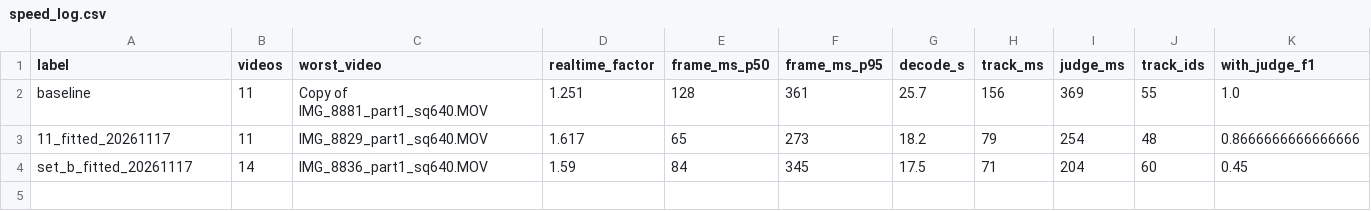
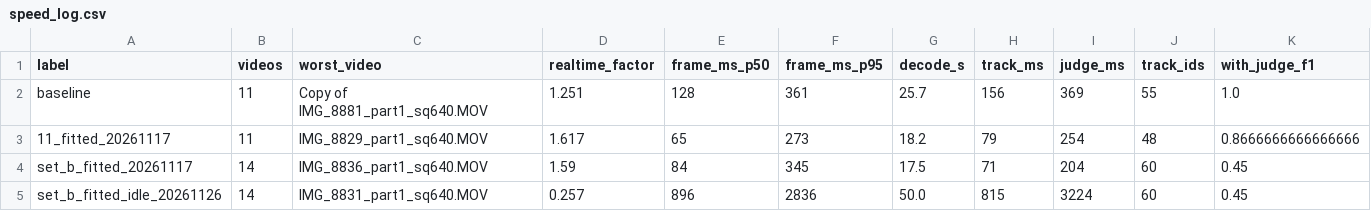
Before and after one commit to muhammad-moiz-ansari/retail-store-analysis, a CSV file: backend/interaction/benchmarks/speed_log.csv, drawn as a sheet.

Commit message:
chore(cv): log the 26 Nov set B speed run (contended, not the clean idle figure)
First five clips ran at 0.26-0.47x with frame p50 200-896 ms; the other nine at 1.6-4.3x. The worst-clip figure (0.257x) is not valid; the clean idle run is still 0.60x (report_set_b_speed_idle.json). F1 reproduced at 0.45.

```diff
--- a/backend/interaction/benchmarks/speed_log.csv
+++ b/backend/interaction/benchmarks/speed_log.csv
@@ -4 +4,2 @@ baseline,11,Copy of IMG_8881_part1_sq640.MOV,1.251,128,361,25.7,156,369,55,1.0
 set_b_fitted_20261117,14,IMG_8836_part1_sq640.MOV,1.59,84,345,17.5,71,204,60,0.45
+set_b_fitted_idle_20261126,14,IMG_8831_part1_sq640.MOV,0.257,896,2836,50.0,815,3224,60,0.45
```
